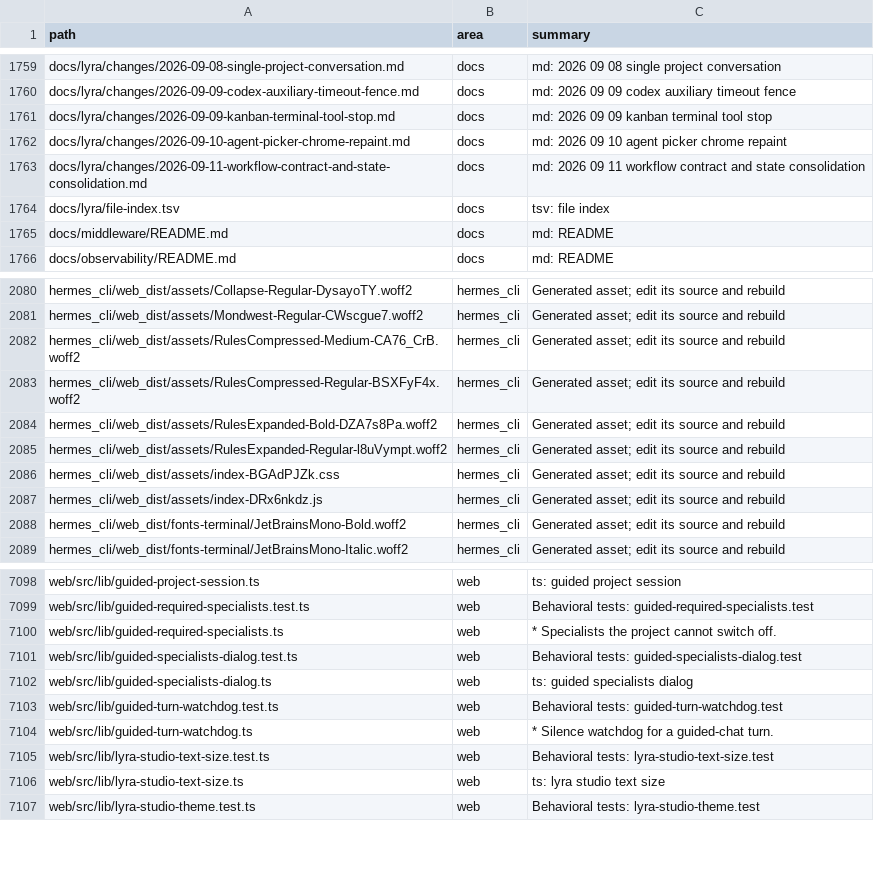
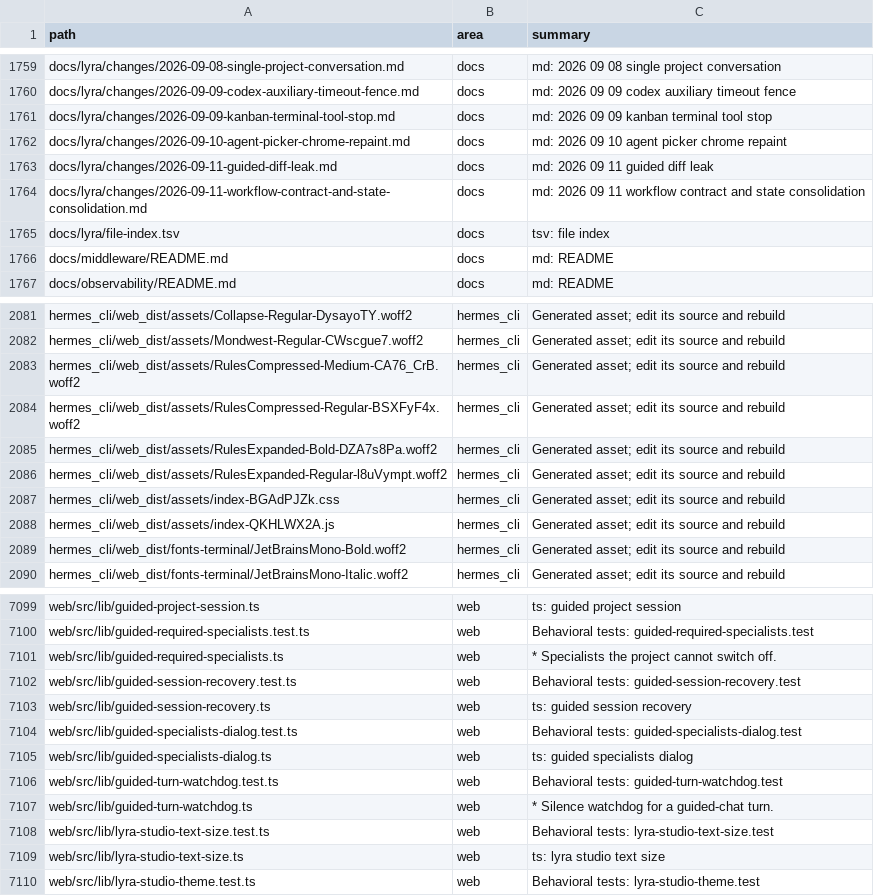
Before and after one commit to ub1979/lyra, a TSV file: docs/lyra/file-index.tsv, drawn as a sheet; only a part is shown, gaps mark what is left out.

Commit message:
fix(studio): keep patch output out of guided chat

```diff
--- a/docs/lyra/file-index.tsv
+++ b/docs/lyra/file-index.tsv
@@ -1762,2 +1762,3 @@ docs/lyra/changes/2026-09-09-kanban-terminal-tool-stop.md	docs	md: 2026 09 09 ka
 docs/lyra/changes/2026-09-10-agent-picker-chrome-repaint.md	docs	md: 2026 09 10 agent picker chrome repaint
+docs/lyra/changes/2026-09-11-guided-diff-leak.md	docs	md: 2026 09 11 guided diff leak
 docs/lyra/changes/2026-09-11-workflow-contract-and-state-consolidation.md	docs	md: 2026 09 11 workflow contract and state consolidation
@@ -2086,3 +2087,3 @@ hermes_cli/web_dist/assets/RulesExpanded-Regular-l8uVympt.woff2	hermes_cli	Gener
 hermes_cli/web_dist/assets/index-BGAdPJZk.css	hermes_cli	Generated asset; edit its source and rebuild
-hermes_cli/web_dist/assets/index-DRx6nkdz.js	hermes_cli	Generated asset; edit its source and rebuild
+hermes_cli/web_dist/assets/index-QKHLWX2A.js	hermes_cli	Generated asset; edit its source and rebuild
 hermes_cli/web_dist/fonts-terminal/JetBrainsMono-Bold.woff2	hermes_cli	Generated asset; edit its source and rebuild
@@ -7100,2 +7101,4 @@ web/src/lib/guided-required-specialists.test.ts	web	Behavioral tests: guided-req
 web/src/lib/guided-required-specialists.ts	web	* Specialists the project cannot switch off.
+web/src/lib/guided-session-recovery.test.ts	web	Behavioral tests: guided-session-recovery.test
+web/src/lib/guided-session-recovery.ts	web	ts: guided session recovery
 web/src/lib/guided-specialists-dialog.test.ts	web	Behavioral tests: guided-specialists-dialog.test
```
Also changed, not shown: 9 other files.
